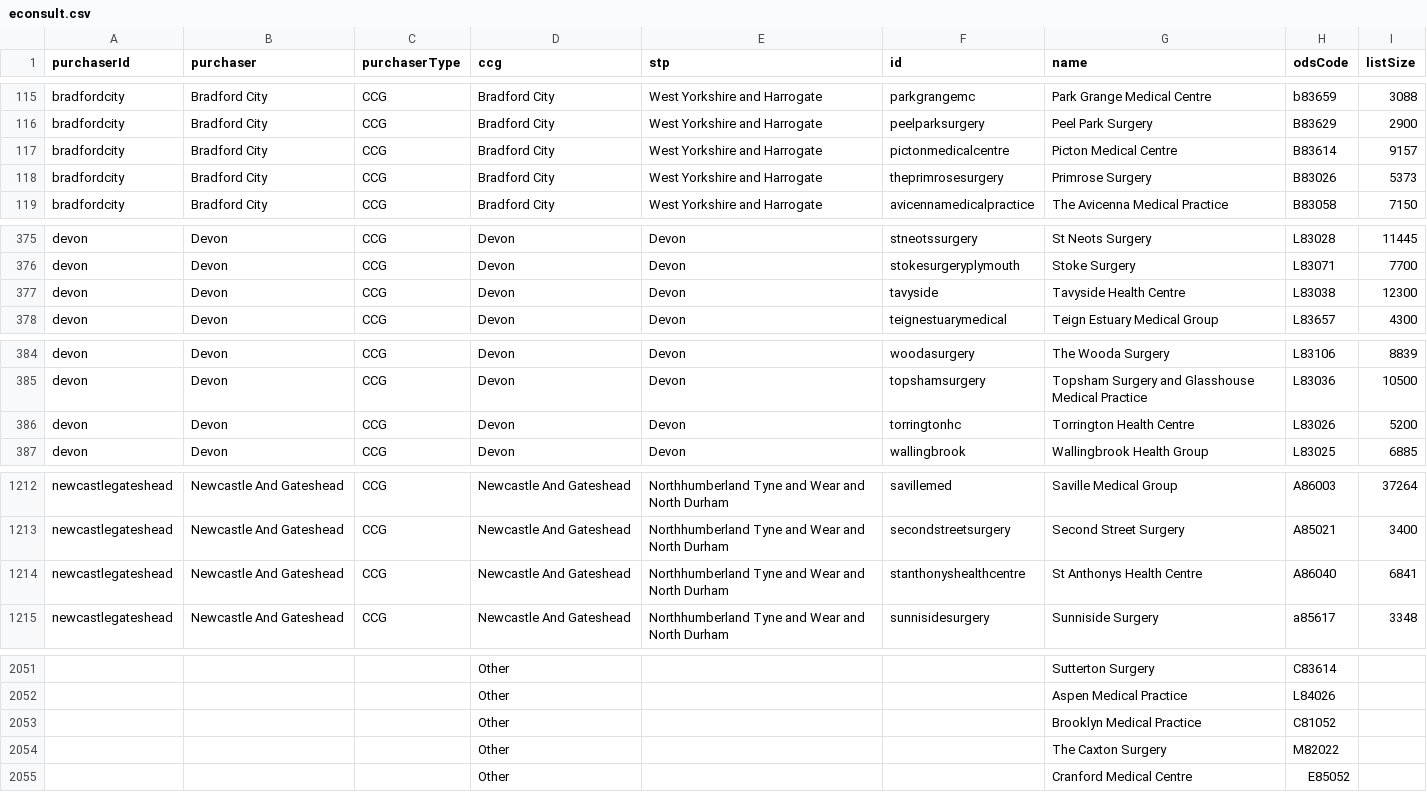
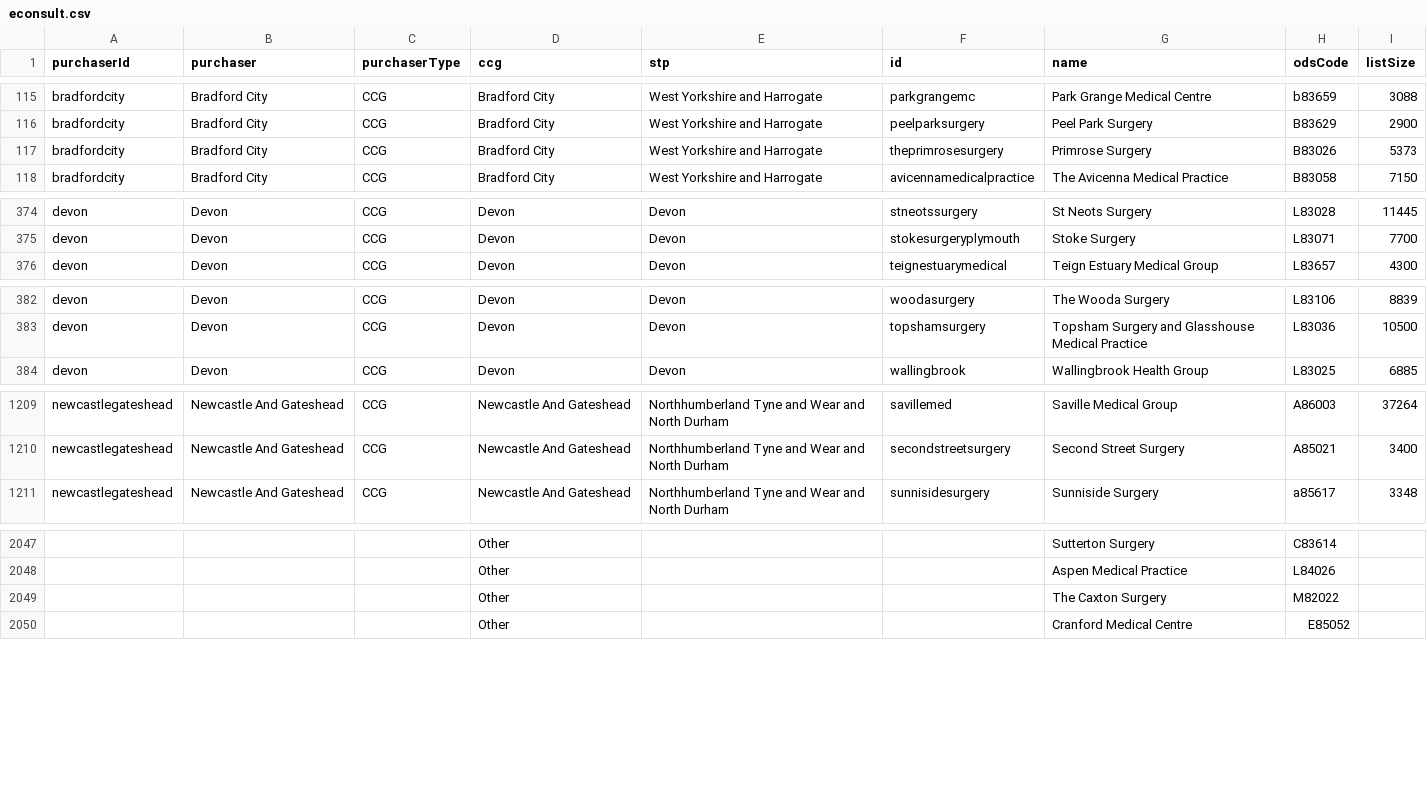
Before and after one commit to NHSDigital/nhs-app-api, a CSV file: sjr-config/utils/rulecreation/econsult.csv, drawn as a sheet; only a part is shown, gaps mark what is left out; the diff covers the shown part only; the diff names each change by its address in the sheet, - before the commit and + after, or states it on an @@ line.

```diff
--- a/sjr-config/utils/rulecreation/econsult.csv
+++ b/sjr-config/utils/rulecreation/econsult.csv
-row 117: bradfordcity | Bradford City | CCG | Bradford City | West Yorkshire and Harrogate | pictonmedicalcentre | Picton Medical Centre | B83614 | 9157
-row 377: devon | Devon | CCG | Devon | Devon | tavyside | Tavyside Health Centre | L83038 | 12300
-row 386: devon | Devon | CCG | Devon | Devon | torringtonhc | Torrington Health Centre | L83026 | 5200
-row 1214: newcastlegateshead | Newcastle And Gateshead | CCG | Newcastle And Gateshead | Northhumberland Tyne and Wear and North Durham | stanthonyshealthcentre | St Anthonys Health Centre | A86040 | 6841
-row 2053:  |  |  | Other |  |  | Brooklyn Medical Practice | C81052
```
Also changed, not shown: 1 removed row elsewhere in this file, 12 other files.
